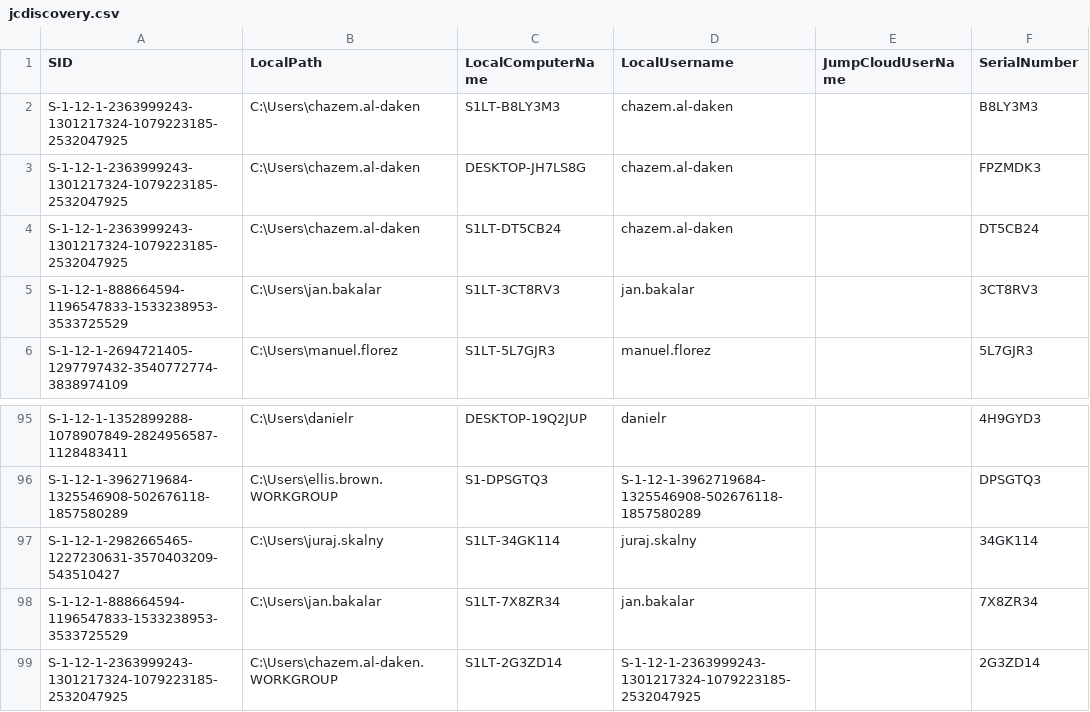
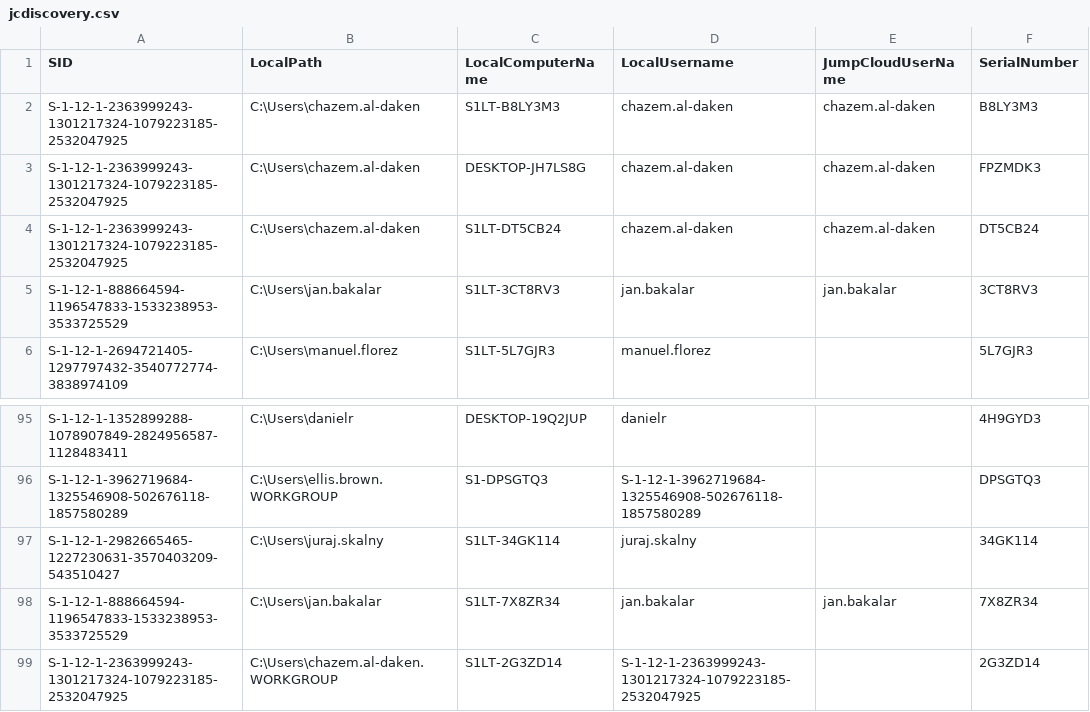
Before and after one commit to chazem-s1/Jumpcloud-ADMU-Discovery, a CSV file: jcdiscovery.csv, drawn as a sheet; only a part is shown, gaps mark what is left out.

Commit message:
Update jcdiscovery.csv

```diff
--- a/jcdiscovery.csv
+++ b/jcdiscovery.csv
@@ -1,6 +1,6 @@
 "SID","LocalPath","LocalComputerName","LocalUsername","JumpCloudUserName","SerialNumber"
-"S-1-12-1-2363999243-1301217324-1079223185-2532047925","C:\Users\chazem.al-daken","S1LT-B8LY3M3","chazem.al-daken",,"B8LY3M3"
-"S-1-12-1-2363999243-1301217324-1079223185-2532047925","C:\Users\chazem.al-daken","DESKTOP-JH7LS8G","chazem.al-daken",,"FPZMDK3"
-"S-1-12-1-2363999243-1301217324-1079223185-2532047925","C:\Users\chazem.al-daken","S1LT-DT5CB24","chazem.al-daken",,"DT5CB24"
-"S-1-12-1-888664594-1196547833-1533238953-3533725529","C:\Users\jan.bakalar","S1LT-3CT8RV3","jan.bakalar",,"3CT8RV3"
+"S-1-12-1-2363999243-1301217324-1079223185-2532047925","C:\Users\chazem.al-daken","S1LT-B8LY3M3","chazem.al-daken","chazem.al-daken","B8LY3M3"
+"S-1-12-1-2363999243-1301217324-1079223185-2532047925","C:\Users\chazem.al-daken","DESKTOP-JH7LS8G","chazem.al-daken","chazem.al-daken","FPZMDK3"
+"S-1-12-1-2363999243-1301217324-1079223185-2532047925","C:\Users\chazem.al-daken","S1LT-DT5CB24","chazem.al-daken","chazem.al-daken","DT5CB24"
+"S-1-12-1-888664594-1196547833-1533238953-3533725529","C:\Users\jan.bakalar","S1LT-3CT8RV3","jan.bakalar","jan.bakalar","3CT8RV3"
 "S-1-12-1-2694721405-1297797432-3540772774-3838974109","C:\Users\manuel.florez","S1LT-5L7GJR3","manuel.florez",,"5L7GJR3"
@@ -97,3 +97,3 @@
 "S-1-12-1-2982665465-1227230631-3570403209-543510427","C:\Users\juraj.skalny","S1LT-34GK114","juraj.skalny",,"34GK114"
-"S-1-12-1-888664594-1196547833-1533238953-3533725529","C:\Users\jan.bakalar","S1LT-7X8ZR34","jan.bakalar",,"7X8ZR34"
+"S-1-12-1-888664594-1196547833-1533238953-3533725529","C:\Users\jan.bakalar","S1LT-7X8ZR34","jan.bakalar","jan.bakalar","7X8ZR34"
 "S-1-12-1-2363999243-1301217324-1079223185-2532047925","C:\Users\chazem.al-daken.WORKGROUP","S1LT-2G3ZD14","S-1-12-1-2363999243-1301217324-1079223185-2532047925",,"2G3ZD14"
```
